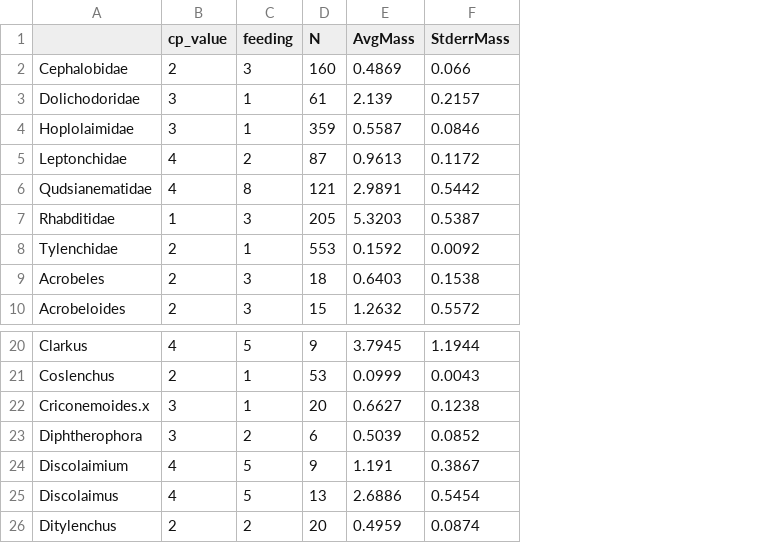
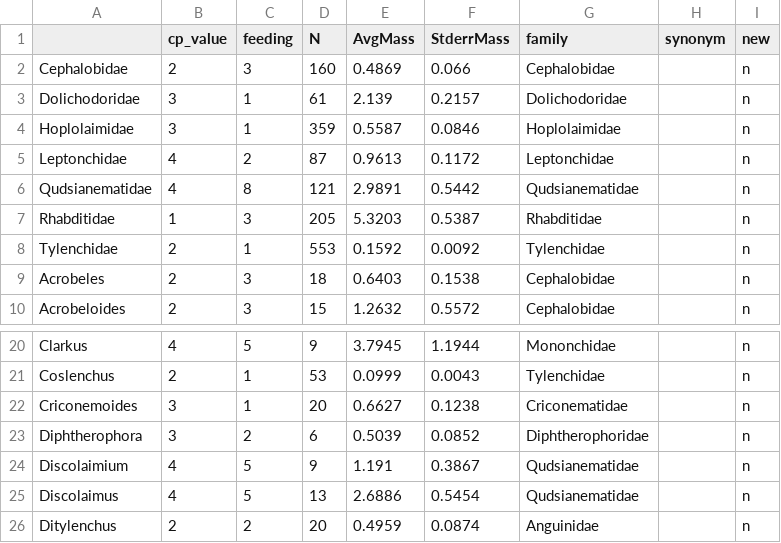
Before and after one commit to cefelix/dBEF-Nematode-community, a CSV file: wrangling/nemaplex.csv, drawn as a sheet; only a part is shown, gaps mark what is left out; the diff covers the shown part only; the diff names each change by its address in the sheet, - before the commit and + after, or states it on an @@ line.

```diff
--- a/wrangling/nemaplex.csv
+++ b/wrangling/nemaplex.csv
+column G (family), rows 2-10: Cephalobidae | Dolichodoridae | Hoplolaimidae | Leptonchidae | Qudsianematidae | Rhabditidae | Tylenchidae | Cephalobidae | Cephalobidae; rows 20-26: Mononchidae | Tylenchidae | Criconematidae | Diphtherophoridae | Qudsianematidae | Qudsianematidae | Anguinidae
+column H (synonym), empty
+column I (new), rows 2-10: all n; rows 20-26: all n
-A22: Criconemoides.x
+A22: Criconemoides
```
Also changed, not shown: 19 added rows, 1 removed row and 1 edited cell elsewhere in this file.
